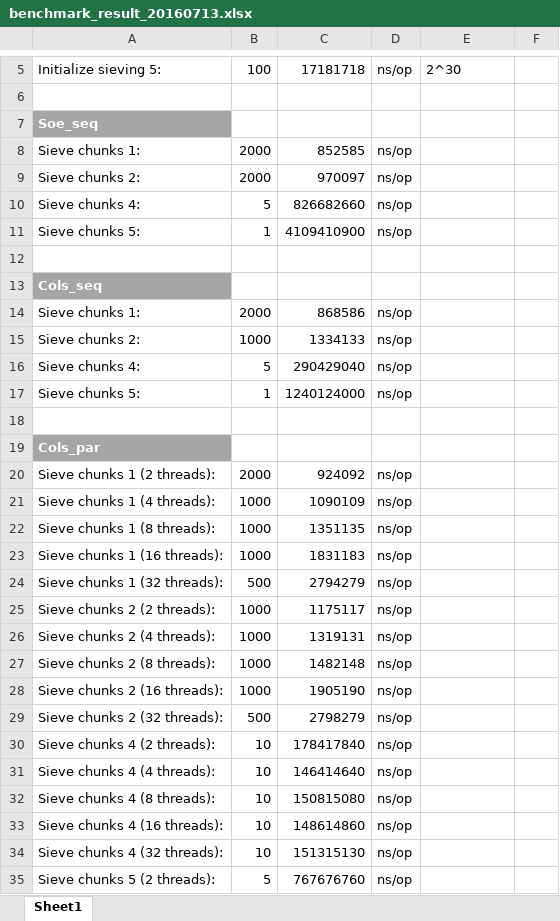
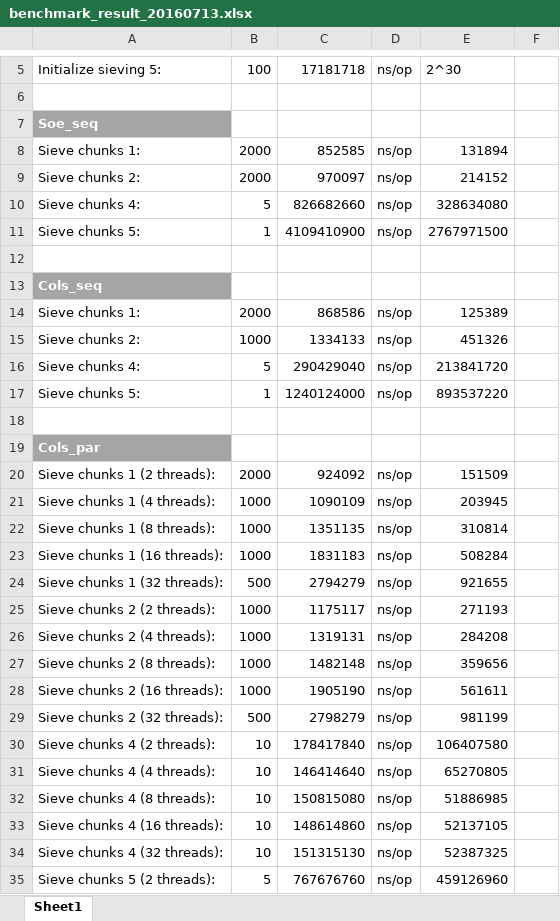
Before and after one commit to peterhuszti/Thesis-MSc, an Excel workbook: benchmark/benchmark_result_20160713.xlsx, sheet Sheet1, drawn as a sheet; only a part is shown, gaps mark what is left out; values as stored, in another font and other column widths than the file's, no borders; conditional formats not drawn; the diff covers the shown part only; the diff names each change by its address in the sheet, - before the commit and + after, or states it on an @@ line.

Commit message:
Benchmark on another computer

```diff
--- a/benchmark/benchmark_result_20160713.xlsx (sheet Sheet1)
+++ b/benchmark/benchmark_result_20160713.xlsx (sheet Sheet1)
-E8: (empty)
+E8: 131894
-E9: (empty)
+E9: 214152
-E10: (empty)
+E10: 328634080
-E11: (empty)
+E11: 2767971500
-E14: (empty)
+E14: 125389
-E15: (empty)
+E15: 451326
-E16: (empty)
+E16: 213841720
-E17: (empty)
+E17: 893537220
-E20: (empty)
+E20: 151509
-E21: (empty)
+E21: 203945
-E22: (empty)
+E22: 310814
-E23: (empty)
+E23: 508284
-E24: (empty)
+E24: 921655
-E25: (empty)
+E25: 271193
-E26: (empty)
+E26: 284208
-E27: (empty)
+E27: 359656
-E28: (empty)
+E28: 561611
-E29: (empty)
+E29: 981199
-E30: (empty)
+E30: 106407580
-E31: (empty)
+E31: 65270805
-E32: (empty)
+E32: 51886985
-E33: (empty)
+E33: 52137105
-E34: (empty)
+E34: 52387325
-E35: (empty)
+E35: 459126960
```
Also changed, not shown: 20 added rows, 7 removed rows and 4 edited cells elsewhere in this sheet, 2 other files.
